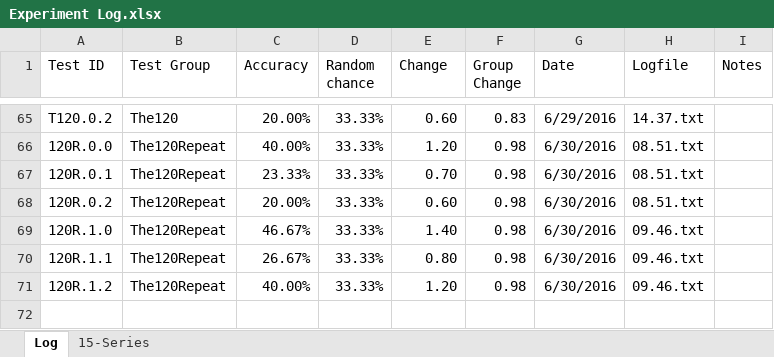
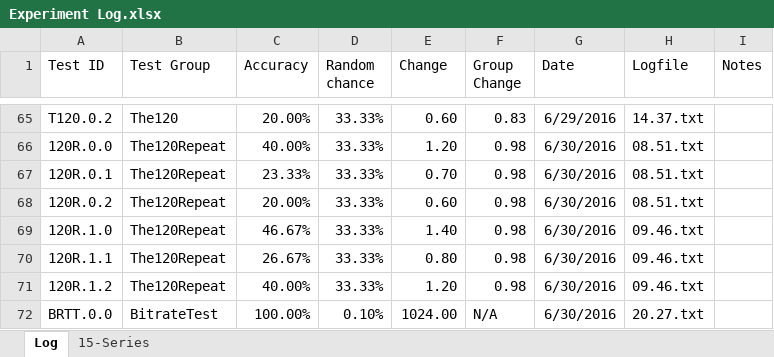
Before and after one commit to grey280/nAud, an Excel workbook: logs/Experiment Log.xlsx, sheet Log, drawn as a sheet; only a part is shown, gaps mark what is left out; values as stored, in another font and other column widths than the file's, no borders; conditional formats not drawn; the diff names each change by its address in the sheet, - before the commit and + after, or states it on an @@ line.

Commit message:
Run experiment

```diff
--- a/logs/Experiment Log.xlsx (sheet Log)
+++ b/logs/Experiment Log.xlsx (sheet Log)
+row 72: BRTT.0.0 | BitrateTest | 100.00% | 0.10% | 1024.00 | N/A | 6/30/2016 | 20.27.txt
```
Also changed, not shown: 2 other files.
